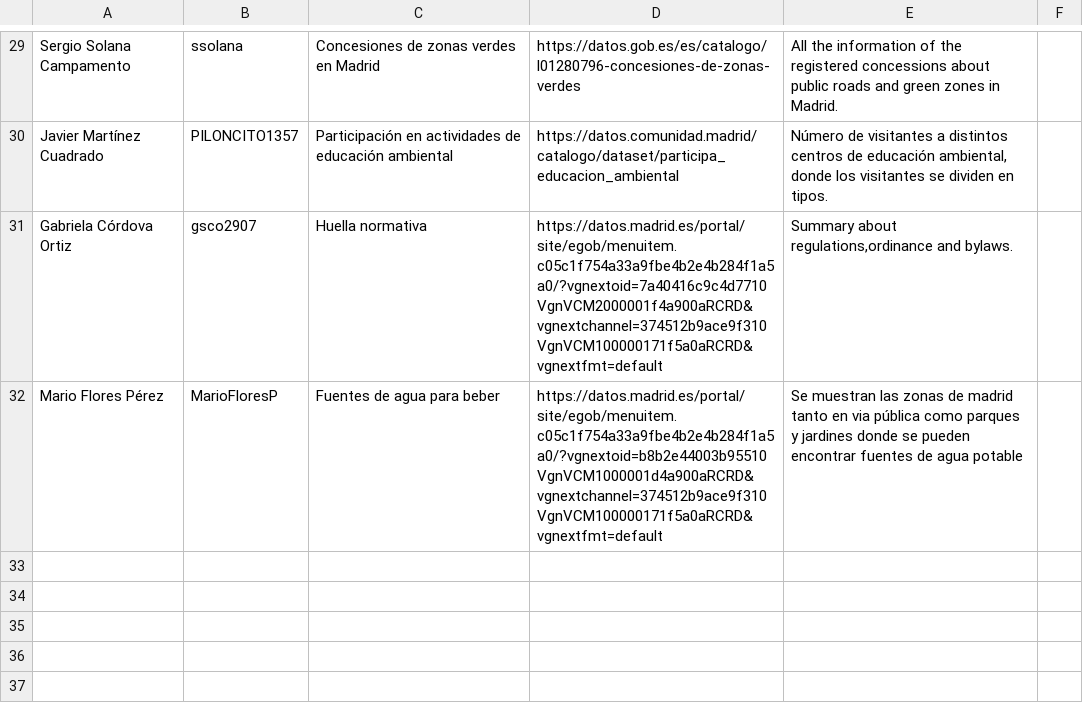
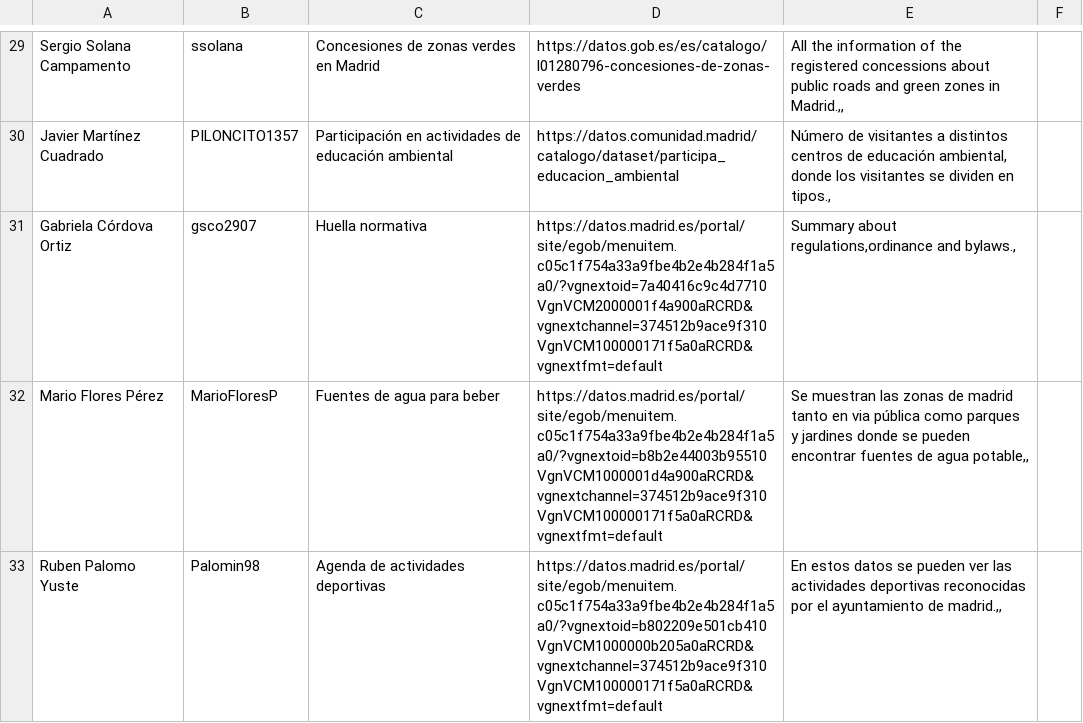
Before and after one commit to scipi0n/Curso2021-2022, a CSV file: Assignment1/DatasetDescriptions.csv, drawn as a sheet; only a part is shown, gaps mark what is left out; the diff covers the shown part only; the diff names each change by its address in the sheet, - before the commit and + after, or states it on an @@ line.

Commit message:
Update DatasetDescriptions.csv
Commit Ruben Palomo

```diff
--- a/Assignment1/DatasetDescriptions.csv
+++ b/Assignment1/DatasetDescriptions.csv
-E29: …zones in Madrid.
+E29: …zones in Madrid.,,
-E30: …dividen en tipos.
+E30: …dividen en tipos.,
-E31: …regulations,ordinance and bylaws.
+E31: …regulations,ordinance and bylaws.,
-E32: …de agua potable
+E32: …de agua potable,,
+row 33: Ruben Palomo Yuste | Palomin98 | Agenda de actividades deportivas | https://datos.madrid.es/portal/site/egob/menuitem.c05c1f754a33a9fbe4b2e4b284f1a5a0/?vgnextoid=b802209e501cb410VgnVCM1000000b205a0aRCRD&vgnextchannel=374512b9ace9f310VgnVCM100000171f5a0aRCRD&vgnextfmt=default | En estos datos se pueden ver las actividades deportivas reconocidas por el ayuntamiento de madrid.,,
```
Also changed, not shown: 1 added row, 1 removed row and 26 edited cells elsewhere in this file.
